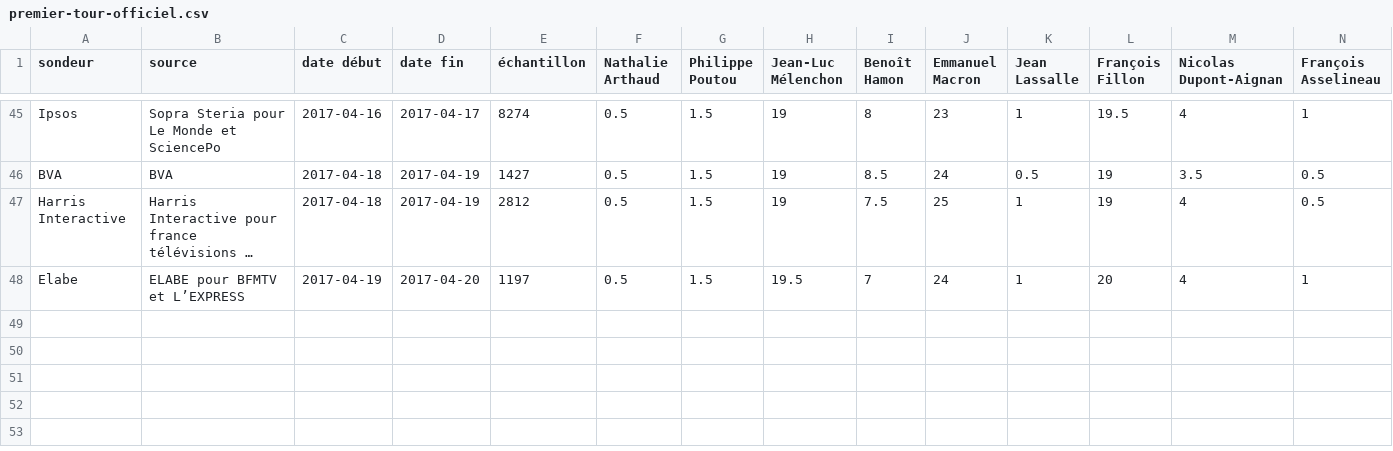
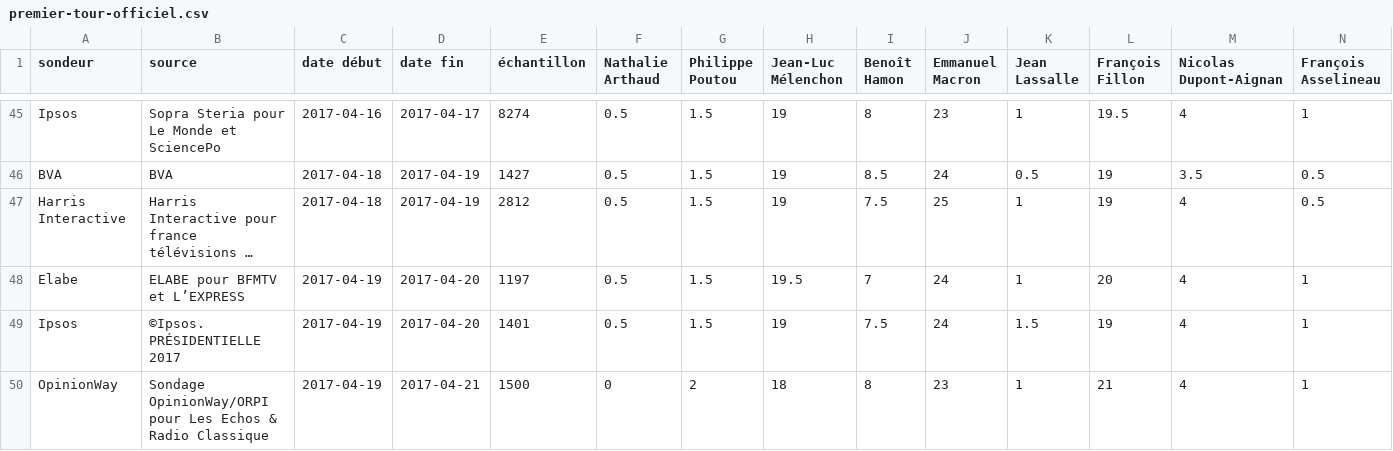
Before and after one commit to depuis1958/sondages, a CSV file: presidentielle/2017/premier-tour-officiel.csv, drawn as a sheet; only a part is shown, gaps mark what is left out; long unchanged cells end in …; rows hold the shown columns only; the diff names each change by its address in the sheet, - before the commit and + after, or states it on an @@ line.

Commit message:
Add latest Ipsos and OpinionWay

```diff
--- a/presidentielle/2017/premier-tour-officiel.csv
+++ b/presidentielle/2017/premier-tour-officiel.csv
+row 49: Ipsos | ©Ipsos. PRÉSIDENTIELLE 2017 | 2017-04-19 | 2017-04-20 | 1401 | 0.5 | 1.5 | 19 | 7.5 | 24 | 1.5 | 19 | 4 | 1
+row 50: OpinionWay | Sondage OpinionWay/ORPI pour Les Echos & Radio Classique | 2017-04-19 | 2017-04-21 | 1500 | 0 | 2 | 18 | 8 | 23 | 1 | 21 | 4 | 1
```
Also changed, not shown: presidentielle/2017/second-tour-fillon-lepen.csv, presidentielle/2017/second-tour-lepen-macron.csv.
